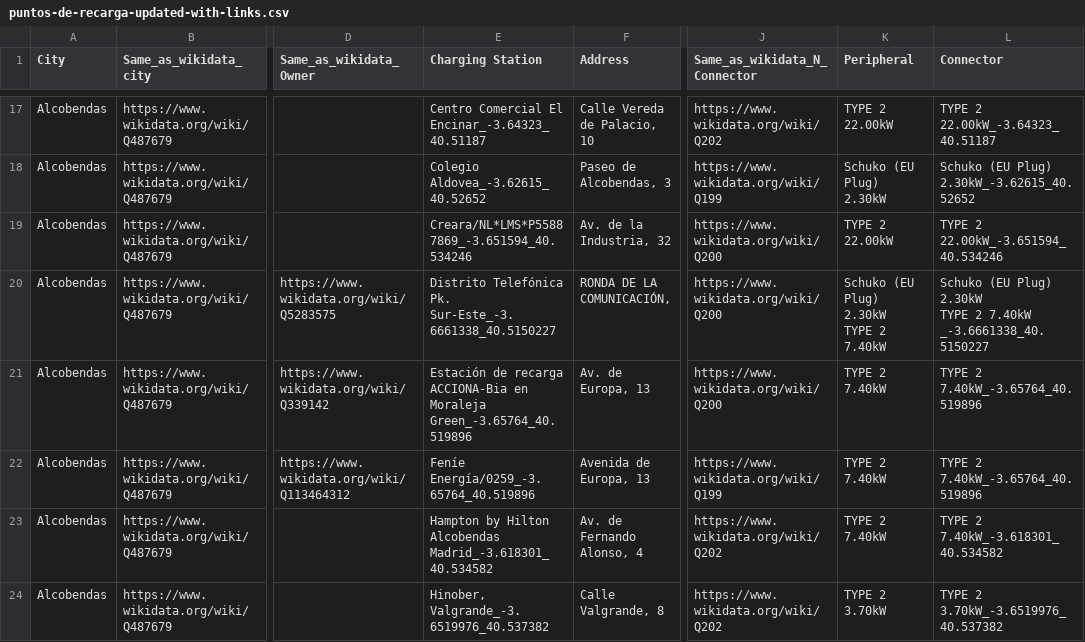
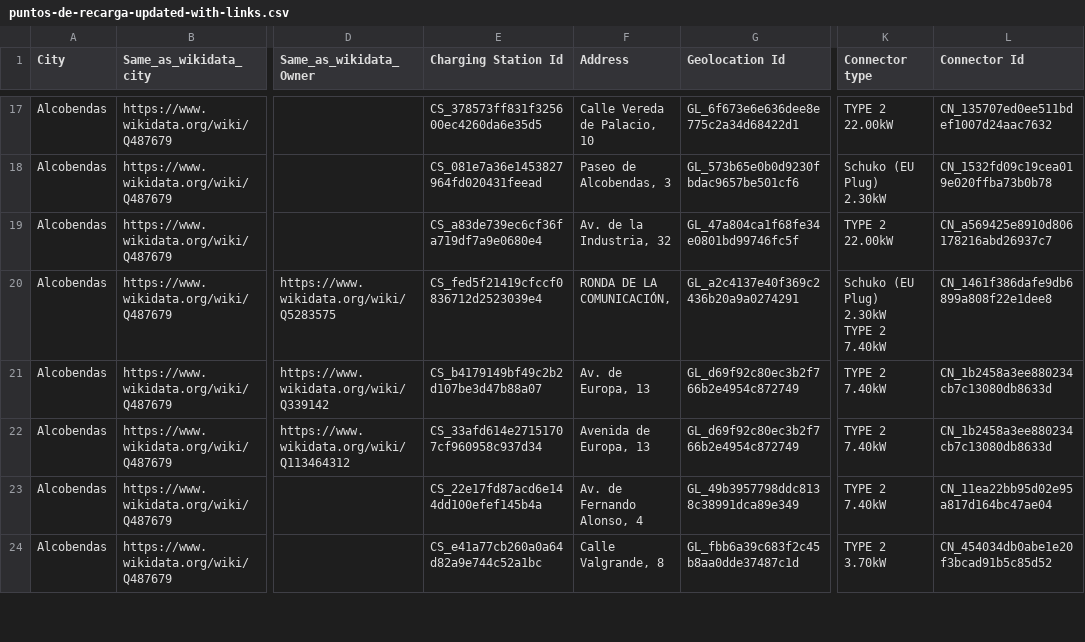
Before and after one commit to alexisimo/Curso2022-2023, a CSV file: HandsOn/Group01/csv/puntos-de-recarga-updated-with-links.csv, drawn as a sheet; only a part is shown, gaps mark what is left out; removed rows and columns are numbered as before the commit, all else as after; ↵ is a line break in a cell; the diff covers the shown part only; the diff names each change by its address in the sheet, - before the commit and + after, or states it on an @@ line.

```diff
--- a/HandsOn/Group01/csv/puntos-de-recarga-updated-with-links.csv
+++ b/HandsOn/Group01/csv/puntos-de-recarga-updated-with-links.csv
+column G (Geolocation Id), rows 17-24: GL_6f673e6e636dee8e775c2a34d68422d1 | GL_573b65e0b0d9230fbdac9657be501cf6 | GL_47a804ca1f68fe34e0801bd99746fc5f | GL_a2c4137e40f369c2436b20a9a0274291 | GL_d69f92c80ec3b2f766b2e4954c872749 | GL_d69f92c80ec3b2f766b2e4954c872749 | GL_49b3957798ddc8138c38991dca89e349 | GL_fbb6a39c683f2c45b8aa0dde37487c1d
-column J (Same_as_wikidata_N_Connector), rows 17-24: https://www.wikidata.org/wiki/Q202 | https://www.wikidata.org/wiki/Q199 | https://www.wikidata.org/wiki/Q200 | https://www.wikidata.org/wiki/Q200 | https://www.wikidata.org/wiki/Q200 | https://www.wikidata.org/wiki/Q199 | https://www.wikidata.org/wiki/Q202 | https://www.wikidata.org/wiki/Q202
-E1: Charging Station
+E1: Charging Station Id
-K1: Peripheral
+K1: Connector type
-L1: Connector
+L1: Connector Id
-E17 (Charging Station Id): Centro Comercial El Encinar_-3.64323_40.51187
+E17 (Charging Station Id): CS_378573ff831f325600ec4260da6e35d5
-L17 (Connector Id): TYPE 2 22.00kW_-3.64323_40.51187
+L17 (Connector Id): CN_135707ed0ee511bdef1007d24aac7632
-E18 (Charging Station Id): Colegio Aldovea_-3.62615_40.52652
+E18 (Charging Station Id): CS_081e7a36e1453827964fd020431feead
-L18 (Connector Id): Schuko (EU Plug) 2.30kW_-3.62615_40.52652
+L18 (Connector Id): CN_1532fd09c19cea019e020ffba73b0b78
-E19 (Charging Station Id): Creara/NL*LMS*P55887869_-3.651594_40.534246
+E19 (Charging Station Id): CS_a83de739ec6cf36fa719df7a9e0680e4
-L19 (Connector Id): TYPE 2 22.00kW_-3.651594_40.534246
+L19 (Connector Id): CN_a569425e8910d806178216abd26937c7
-E20 (Charging Station Id): Distrito Telefónica Pk. Sur-Este_-3.6661338_40.5150227
+E20 (Charging Station Id): CS_fed5f21419cfccf0836712d2523039e4
-L20 (Connector Id): Schuko (EU Plug) 2.30kW ↵ TYPE 2 7.40kW ↵ _-3.6661338_40.5150227
+L20 (Connector Id): CN_1461f386dafe9db6899a808f22e1dee8
-E21 (Charging Station Id): Estación de recarga ACCIONA-Bia en Moraleja Green_-3.65764_40.519896
+E21 (Charging Station Id): CS_b4179149bf49c2b2d107be3d47b88a07
-L21:L22 (Connector Id): TYPE 2 7.40kW_-3.65764_40.519896
+L21:L22 (Connector Id): CN_1b2458a3ee880234cb7c13080db8633d
-E22 (Charging Station Id): Feníe Energía/0259_-3.65764_40.519896
+E22 (Charging Station Id): CS_33afd614e27151707cf960958c937d34
-E23 (Charging Station Id): Hampton by Hilton Alcobendas Madrid_-3.618301_40.534582
+E23 (Charging Station Id): CS_22e17fd87acd6e144dd100efef145b4a
-L23 (Connector Id): TYPE 2 7.40kW_-3.618301_40.534582
+L23 (Connector Id): CN_11ea22bb95d02e95a817d164bc47ae04
-E24 (Charging Station Id): Hinober, Valgrande_-3.6519976_40.537382
+E24 (Charging Station Id): CS_e41a77cb260a0a64d82a9e744c52a1bc
-L24 (Connector Id): TYPE 2 3.70kW_-3.6519976_40.537382
+L24 (Connector Id): CN_454034db0abe1e20f3bcad91b5c85d52
```
Also changed, not shown: 60 edited cells elsewhere in this file, 3 other files.
